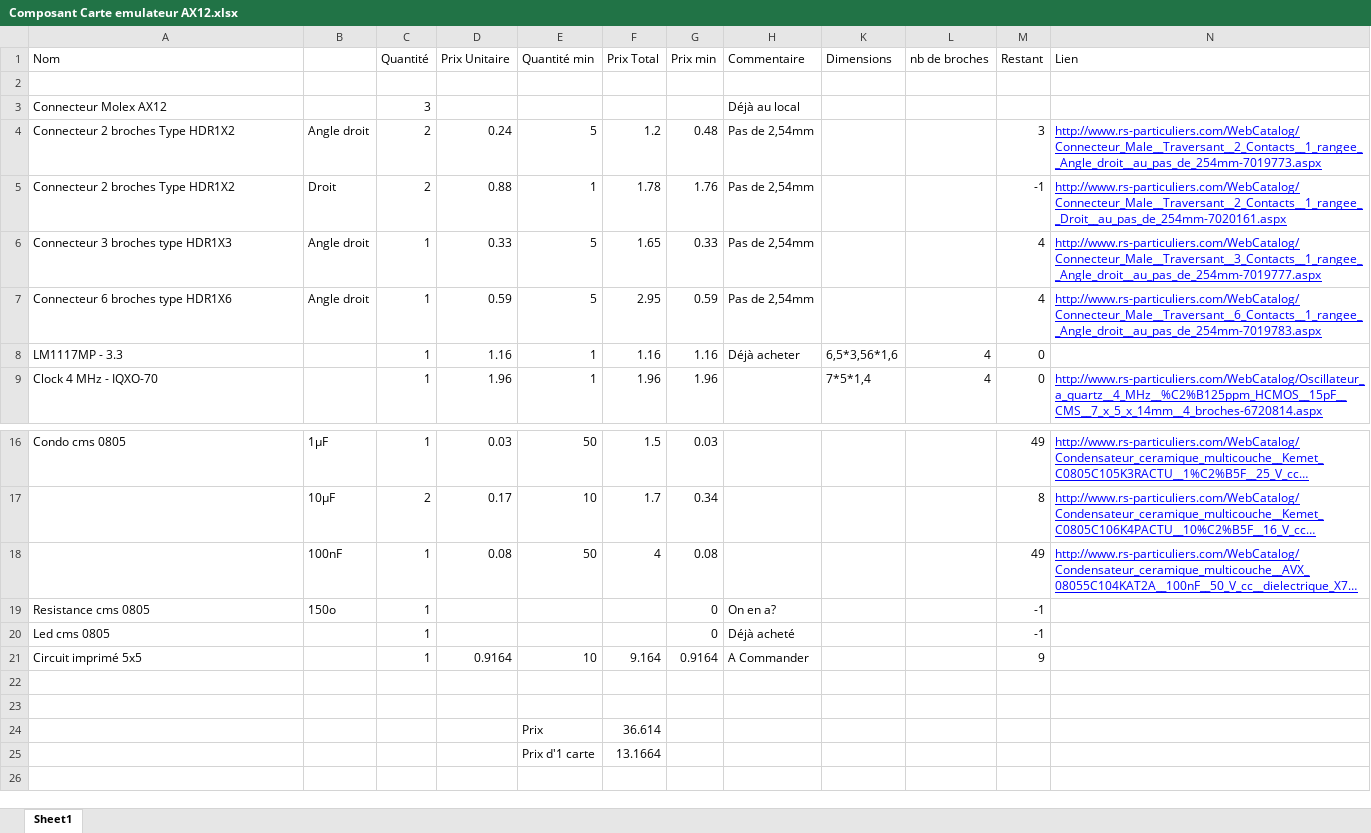
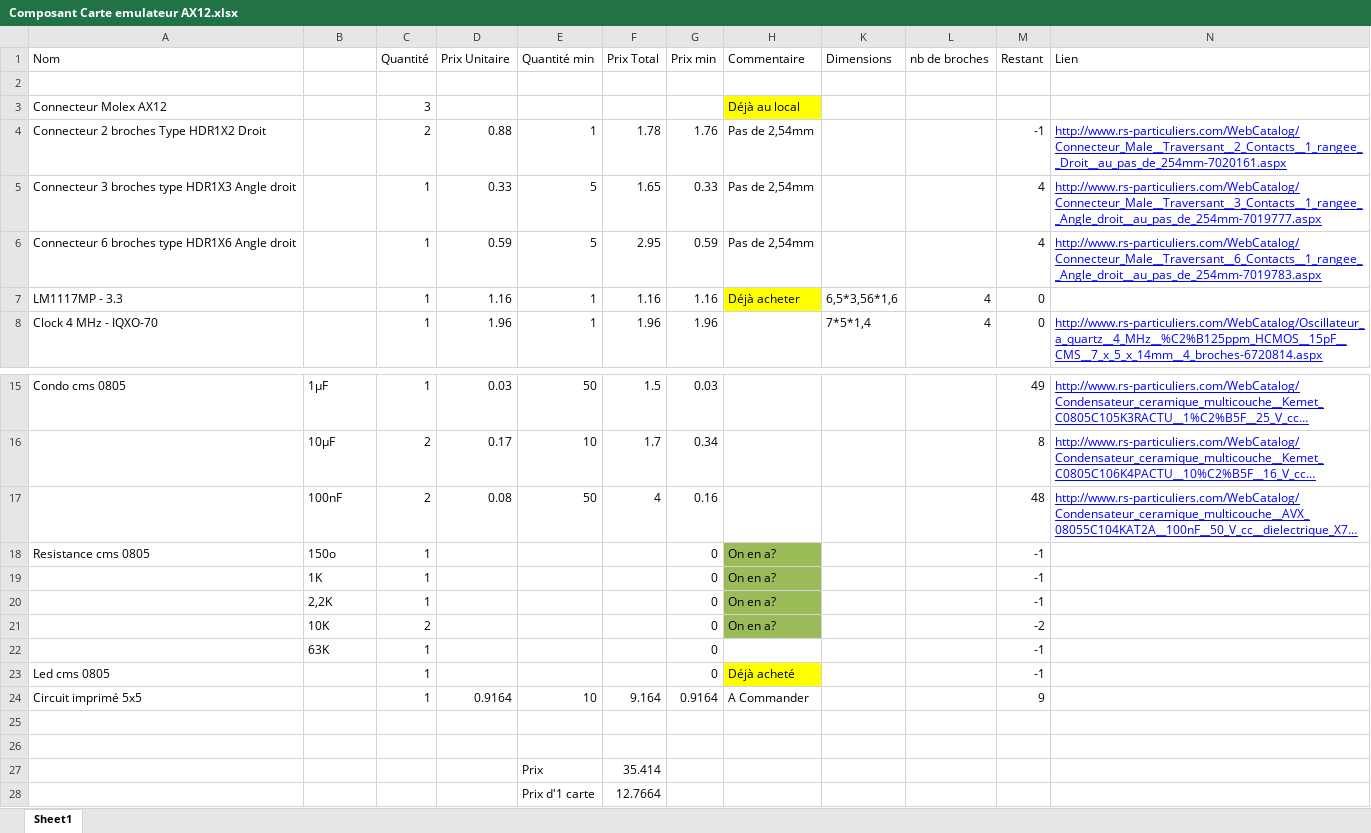
Before and after one commit to Soupalognon/Projet_Emulateur_AX12, an Excel workbook: Composant Carte emulateur AX12.xlsx, sheet Sheet1, drawn as a sheet; only a part is shown, gaps mark what is left out; long unchanged cells end in …; values as stored, in another font and other column widths than the file's, no borders; removed rows and columns are numbered as before the commit, all else as after; the diff names each change by its address in the sheet, - before the commit and + after, or states it on an @@ line.

Commit message:
Modif Composant à acheter

```diff
--- a/Composant Carte emulateur AX12.xlsx (sheet Sheet1)
+++ b/Composant Carte emulateur AX12.xlsx (sheet Sheet1)
-H3 fill: none
+H3 fill: #FFFF00
-row 4: Connecteur 2 broches Type HDR1X2 | Angle droit | 2 | 0.24 | 5 | 1.2 | 0.48 | Pas de 2,54mm |  |  | 3 | http://www.rs-particuliers.com/WebCatalog/Connecteur_Male__Traversant__2_Contacts__1_rangee__Angle_droit__au_pas_de_254mm-7019773.aspx
-A4 (Nom): Connecteur 2 broches Type HDR1X2
+A4 (Nom): Connecteur 2 broches Type HDR1X2 Droit
-B4: Droit
+B4: (empty)
-A5 (Nom): Connecteur 3 broches type HDR1X3
+A5 (Nom): Connecteur 3 broches type HDR1X3 Angle droit
-B5:B6: Angle droit
+B5:B6: (empty)
-A6 (Nom): Connecteur 6 broches type HDR1X6
+A6 (Nom): Connecteur 6 broches type HDR1X6 Angle droit
-H7 fill: none
+H7 fill: #FFFF00
-C17 (Quantité): 1
+C17 (Quantité): 2
-G17 (Prix min): 0.08
+G17 (Prix min): 0.16
-M17 (Restant): 49
+M17 (Restant): 48
-H18 fill: none
+H18 fill: #9BBB59
+row 19:  | 1K | 1 |  |  |  | 0 | On en a? |  |  | -1
+row 20:  | 2,2K | 1 |  |  |  | 0 | On en a? |  |  | -1
+row 21:  | 10K | 2 |  |  |  | 0 | On en a? |  |  | -2
+row 22:  | 63K | 1 |  |  |  | 0 |  |  |  | -1
-H23 fill: none
+H23 fill: #FFFF00
-F27 (Prix Total): 36.614
+F27 (Prix Total): 35.414
-F28 (Prix Total): 13.1664
+F28 (Prix Total): 12.7664
```
Also changed, not shown: formulas that keep their value.
